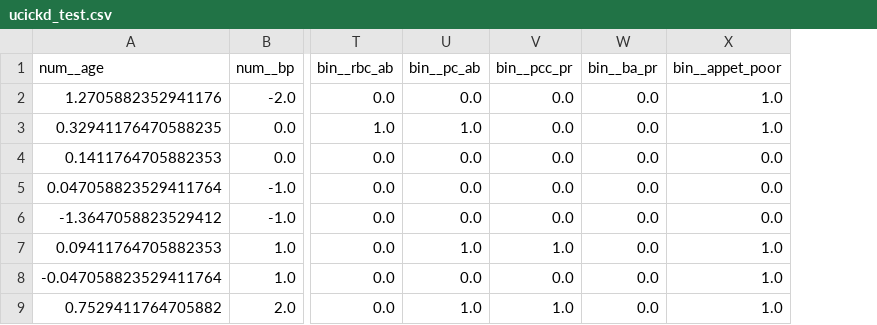
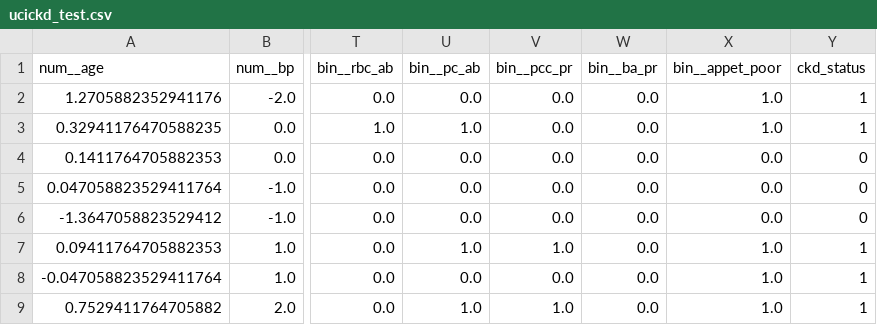
Before and after one commit to edwardbensa/ckd-cdss, a CSV file: data/interim/tabular_data/ucickd_test.csv, drawn as a sheet; only a part is shown, gaps mark what is left out; the diff names each change by its address in the sheet, - before the commit and + after, or states it on an @@ line.

Commit message:
created train and test pipelines

```diff
--- a/data/interim/tabular_data/ucickd_test.csv
+++ b/data/interim/tabular_data/ucickd_test.csv
+column Y (ckd_status), rows 2-9: 1 | 1 | 0 | 0 | 0 | 1 | 1 | 1
```
Also changed, not shown: data/interim/tabular_data/hiddenckd_test.csv, 51 other files.
